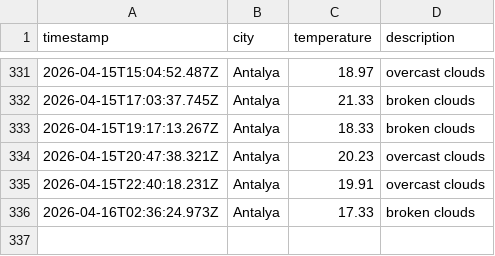
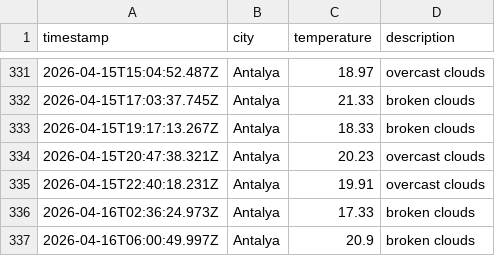
Before and after one commit to Mohab-Khalifa/weatherAppJS, a CSV file: data/weather_log.csv, drawn as a sheet; only a part is shown, gaps mark what is left out; the diff names each change by its address in the sheet, - before the commit and + after, or states it on an @@ line.

```diff
--- a/data/weather_log.csv
+++ b/data/weather_log.csv
+row 337: 2026-04-16T06:00:49.997Z | Antalya | 20.9 | broken clouds
```
Also changed, not shown: 1 other file.
